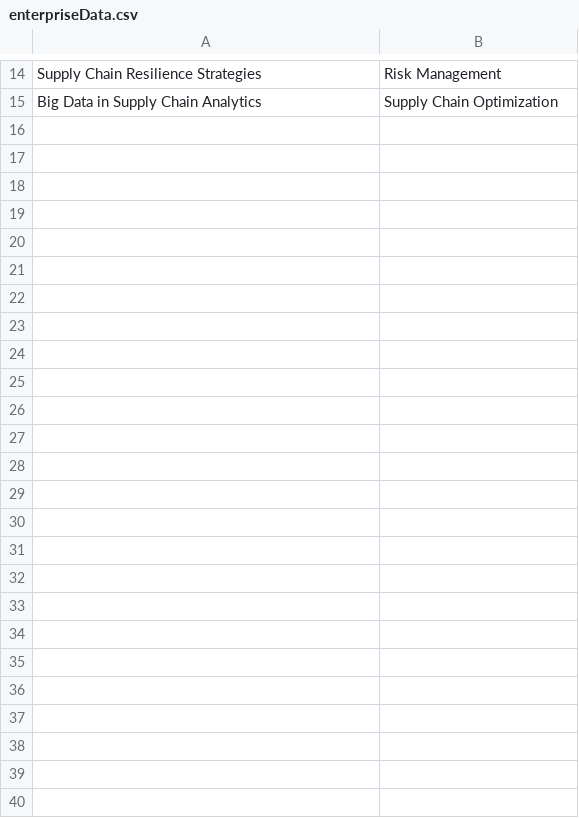
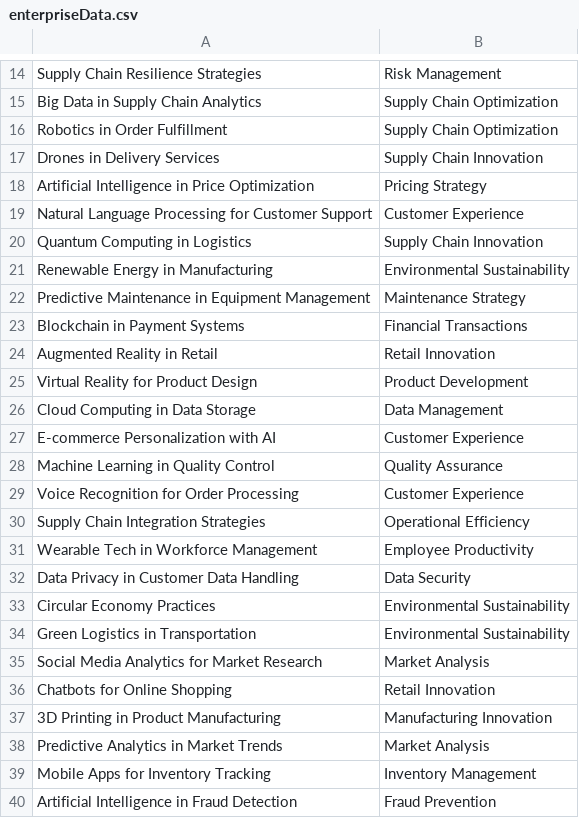
Before and after one commit to polineniavinash/GenAI-SimilarWordFinder, a CSV file: enterpriseData.csv, drawn as a sheet; only a part is shown, gaps mark what is left out; the diff names each change by its address in the sheet, - before the commit and + after, or states it on an @@ line.

Commit message:
Add more data to .csv

```diff
--- a/enterpriseData.csv
+++ b/enterpriseData.csv
+row 16: Robotics in Order Fulfillment | Supply Chain Optimization
+row 17: Drones in Delivery Services | Supply Chain Innovation
+row 18: Artificial Intelligence in Price Optimization | Pricing Strategy
+row 19: Natural Language Processing for Customer Support | Customer Experience
+row 20: Quantum Computing in Logistics | Supply Chain Innovation
+row 21: Renewable Energy in Manufacturing | Environmental Sustainability
+row 22: Predictive Maintenance in Equipment Management | Maintenance Strategy
+row 23: Blockchain in Payment Systems | Financial Transactions
+row 24: Augmented Reality in Retail | Retail Innovation
+row 25: Virtual Reality for Product Design | Product Development
+row 26: Cloud Computing in Data Storage | Data Management
+row 27: E-commerce Personalization with AI | Customer Experience
+row 28: Machine Learning in Quality Control | Quality Assurance
+row 29: Voice Recognition for Order Processing | Customer Experience
+row 30: Supply Chain Integration Strategies | Operational Efficiency
+row 31: Wearable Tech in Workforce Management | Employee Productivity
+row 32: Data Privacy in Customer Data Handling | Data Security
+row 33: Circular Economy Practices | Environmental Sustainability
+row 34: Green Logistics in Transportation | Environmental Sustainability
+row 35: Social Media Analytics for Market Research | Market Analysis
+row 36: Chatbots for Online Shopping | Retail Innovation
+row 37: 3D Printing in Product Manufacturing | Manufacturing Innovation
+row 38: Predictive Analytics in Market Trends | Market Analysis
+row 39: Mobile Apps for Inventory Tracking | Inventory Management
+row 40: Artificial Intelligence in Fraud Detection | Fraud Prevention
```
Also changed, not shown: 1 other file.
